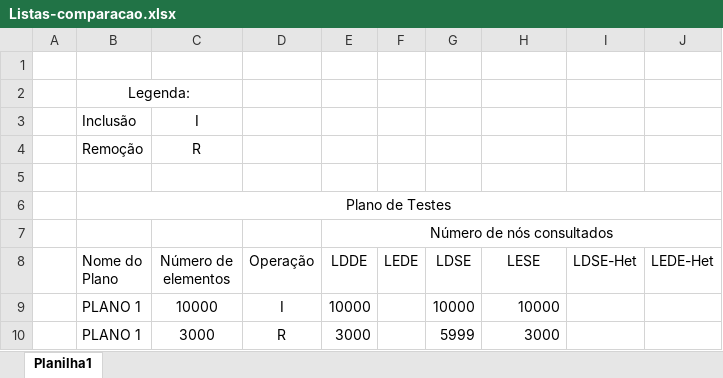
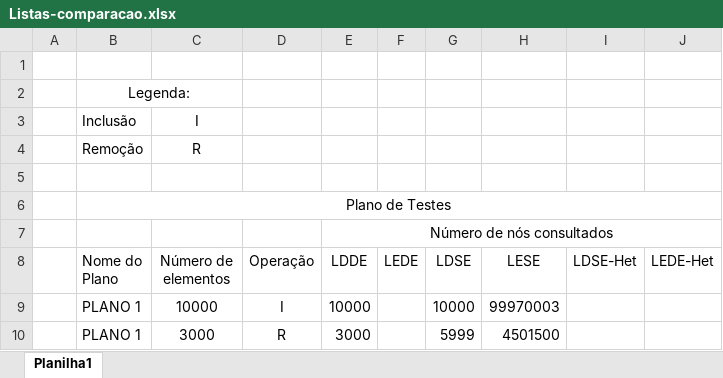
Before and after one commit to marco-developer/PAA-ContaSaltos, an Excel workbook: Listas-comparacao.xlsx, sheet Planilha1, drawn as a sheet; values as stored, in another font and other column widths than the file's, no borders; the diff names each change by its address in the sheet, - before the commit and + after, or states it on an @@ line.

Commit message:
Atualizando LESE

```diff
--- a/Listas-comparacao.xlsx (sheet Planilha1)
+++ b/Listas-comparacao.xlsx (sheet Planilha1)
-H9 (LESE): 10000
+H9 (LESE): 99970003
-H10 (LESE): 3000
+H10 (LESE): 4501500
```
Also changed, not shown: 2 other files.
